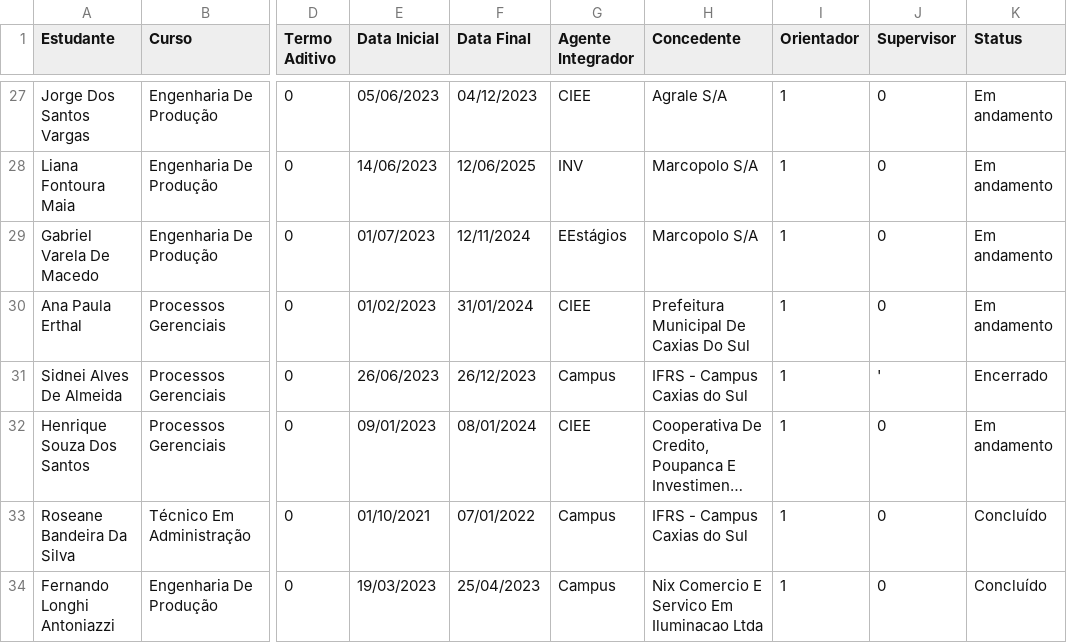
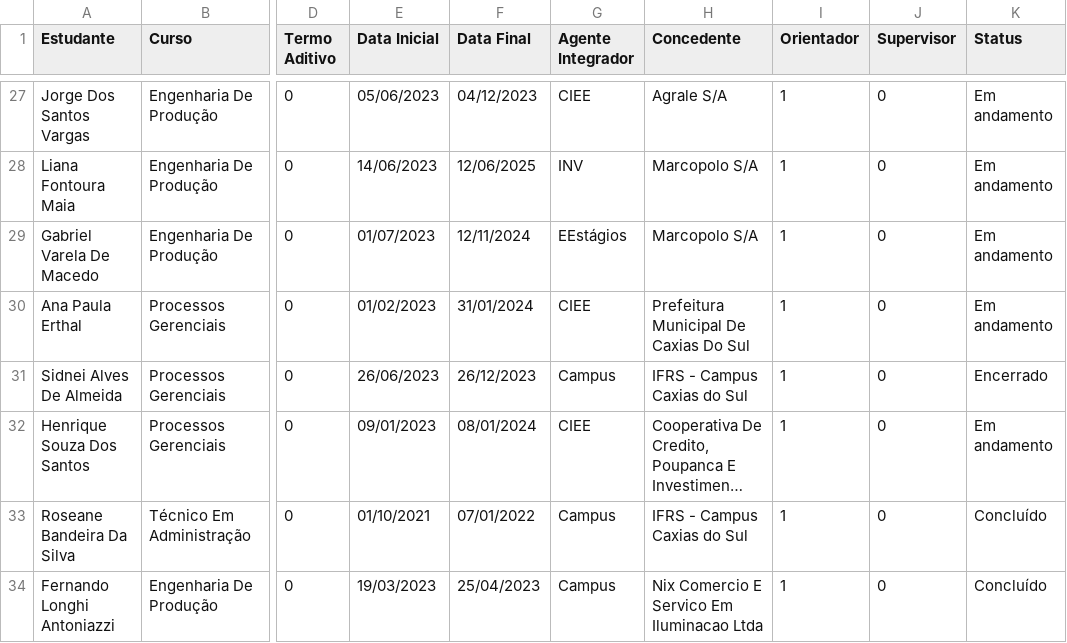
Before and after one commit to sid-almeida/fernando_elemar_dados, a CSV file: fernanddo.csv, drawn as a sheet; only a part is shown, gaps mark what is left out; long unchanged cells end in …; the diff names each change by its address in the sheet, - before the commit and + after, or states it on an @@ line.

Commit message:
Add files via upload

```diff
--- a/fernanddo.csv
+++ b/fernanddo.csv
-J31 (Supervisor): '
+J31 (Supervisor): 0
```
